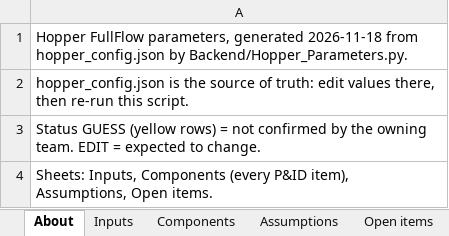
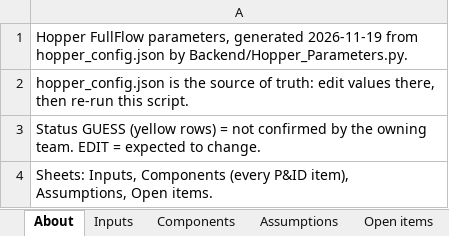
Before and after one commit to gt-space/hopper, an Excel workbook: sims/hopper_fullflow/Outputs/Hopper_Parameters.xlsx, sheet About, drawn as a sheet; values as stored, in another font and other column widths than the file's, no borders; the diff names each change by its address in the sheet, - before the commit and + after, or states it on an @@ line.

```diff
--- a/sims/hopper_fullflow/Outputs/Hopper_Parameters.xlsx (sheet About)
+++ b/sims/hopper_fullflow/Outputs/Hopper_Parameters.xlsx (sheet About)
-A1: …parameters, generated 2026-11-18 from hopper_config.json…
+A1: …parameters, generated 2026-11-19 from hopper_config.json…
```
Also changed, not shown: sheet Inputs, sheet Components, sheet Open items, 12 other files.
